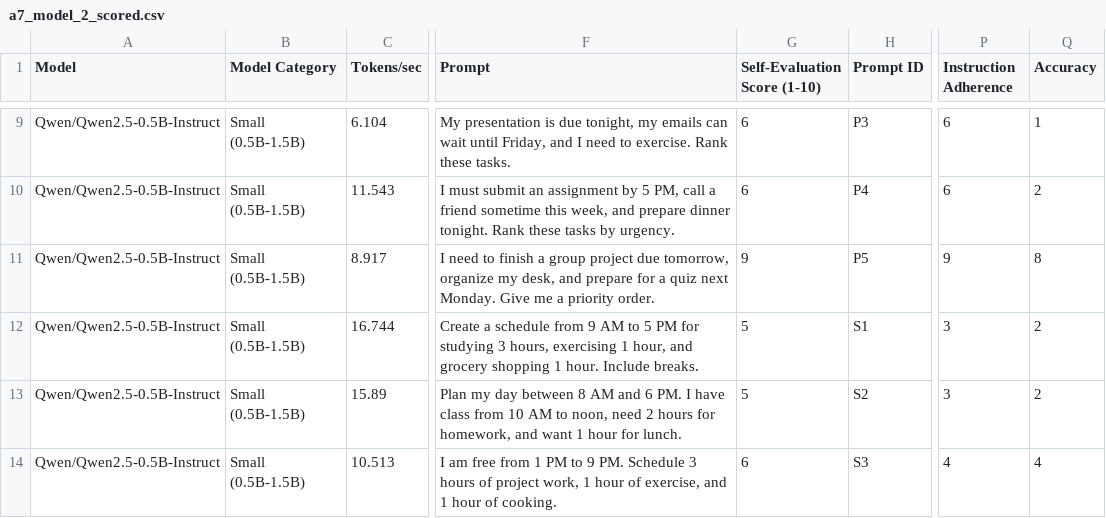
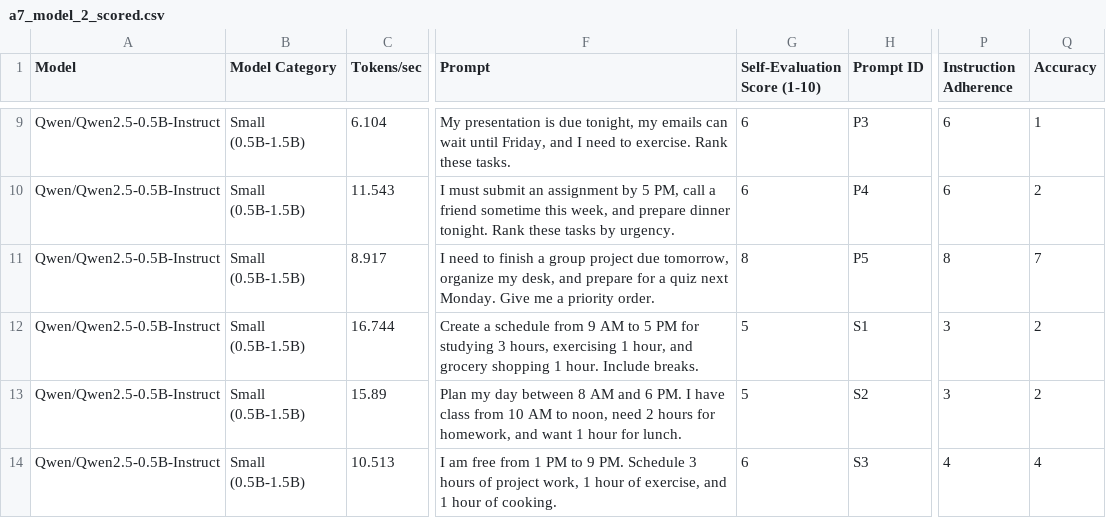
Before and after one commit to AshleyZhou-31/3_CozyDay, a CSV file: llm-test/results/a7_model_2_scored.csv, drawn as a sheet; only a part is shown, gaps mark what is left out; the diff names each change by its address in the sheet, - before the commit and + after, or states it on an @@ line.

```diff
--- a/llm-test/results/a7_model_2_scored.csv
+++ b/llm-test/results/a7_model_2_scored.csv
-G11 (Self-Evaluation Score (1-10)): 9
+G11 (Self-Evaluation Score (1-10)): 8
-P11 (Instruction Adherence): 9
+P11 (Instruction Adherence): 8
-Q11 (Accuracy): 8
+Q11 (Accuracy): 7
```
Also changed, not shown: llm-test/results/a7_model_3_scored.csv, llm-test/results/a7_model_4_scored.csv, 5 other files.
